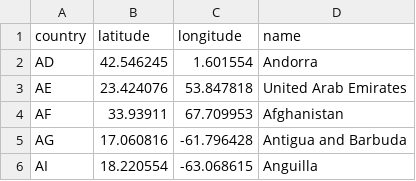
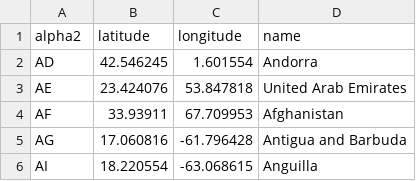
Before and after one commit to mariotcosio/project3, a CSV file: Resources/location_data/country_lon&lat.csv, drawn as a sheet; only a part is shown.

```diff
--- a/Resources/location_data/country_lon&lat.csv
+++ b/Resources/location_data/country_lon&lat.csv
@@ -1,2 +1,2 @@
-country,latitude,longitude,name
+alpha2,latitude,longitude,name
 AD,42.546245,1.601554,Andorra
```
Also changed, not shown: Resources/location_data/WILD_LIFE.csv, 10 other files.
